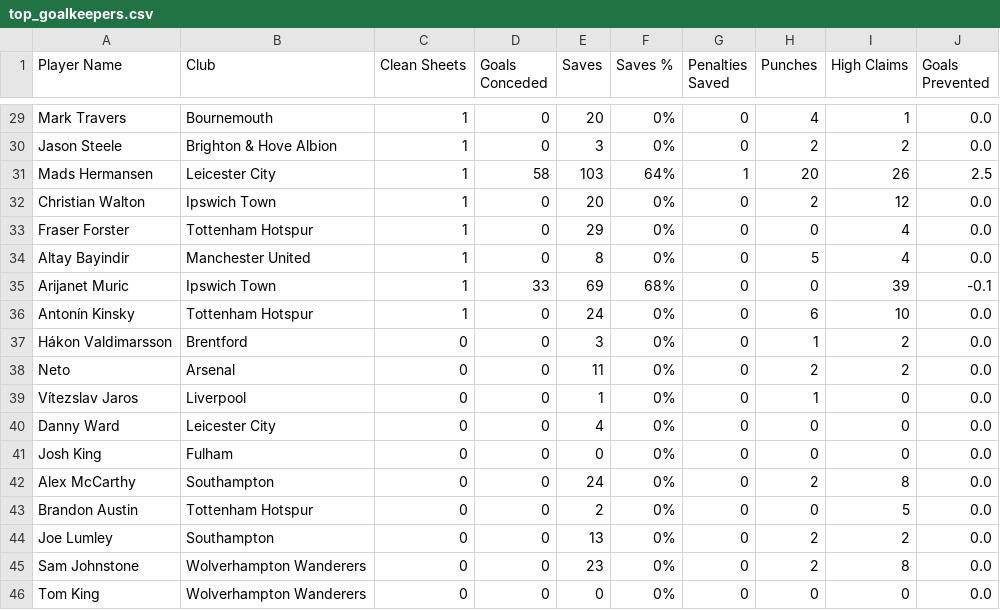
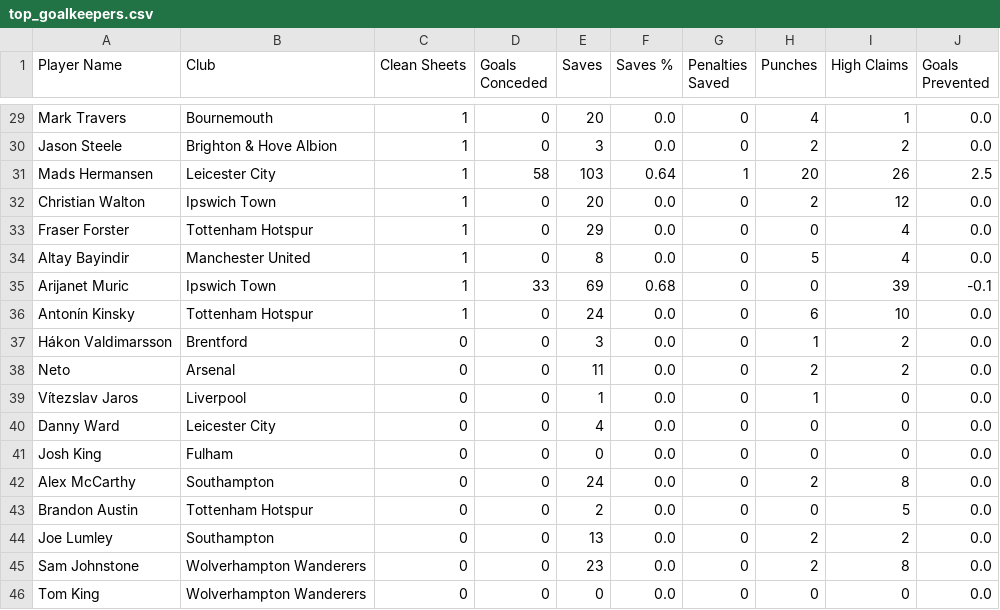
Before and after one commit to Panzo-alt/EPLPLYR2425, a CSV file: reports/top_goalkeepers.csv, drawn as a sheet; only a part is shown, gaps mark what is left out; the diff covers the shown part only; the diff names each change by its address in the sheet, - before the commit and + after, or states it on an @@ line.

```diff
--- a/reports/top_goalkeepers.csv
+++ b/reports/top_goalkeepers.csv
-F29:F30 (Saves %): 0%
+F29:F30 (Saves %): 0.0
-F31 (Saves %): 64%
+F31 (Saves %): 0.64
-F32:F34 (Saves %): 0%
+F32:F34 (Saves %): 0.0
-F35 (Saves %): 68%
+F35 (Saves %): 0.68
-F36:F46 (Saves %): 0%
+F36:F46 (Saves %): 0.0
```
Also changed, not shown: 27 edited cells elsewhere in this file, reports/top_creators.csv, reports/top_creators_percentiles.csv, 5 other files.
